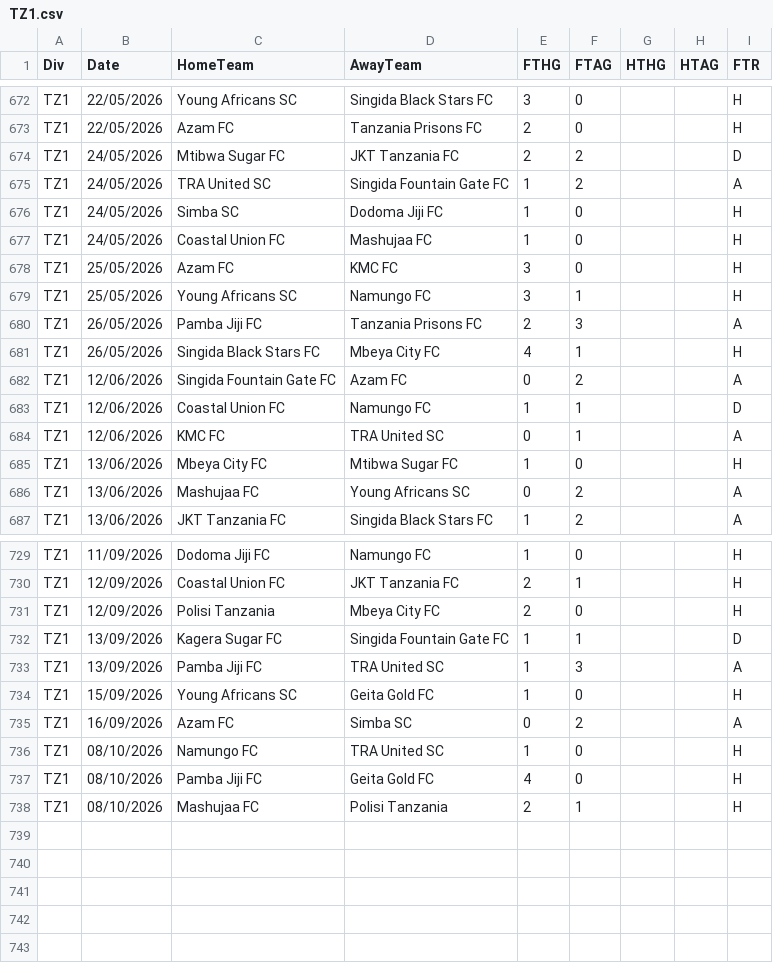
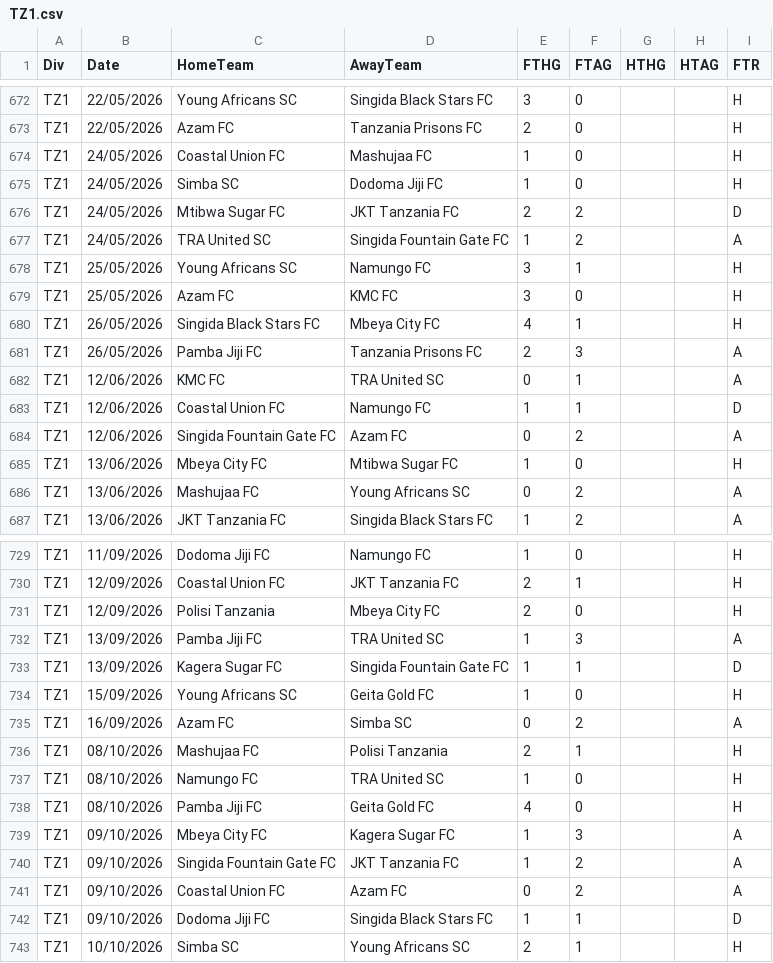
Before and after one commit to Mapesa14/predictor, a CSV file: data/leagues/TZ1.csv, drawn as a sheet; only a part is shown, gaps mark what is left out; the diff covers the shown part only.

```diff
--- a/data/leagues/TZ1.csv
+++ b/data/leagues/TZ1.csv
@@ -673,13 +673,13 @@ TZ1,22/05/2026,Young Africans SC,Singida Black Stars FC,3,0,,,H
 TZ1,22/05/2026,Azam FC,Tanzania Prisons FC,2,0,,,H
+TZ1,24/05/2026,Coastal Union FC,Mashujaa FC,1,0,,,H
+TZ1,24/05/2026,Simba SC,Dodoma Jiji FC,1,0,,,H
 TZ1,24/05/2026,Mtibwa Sugar FC,JKT Tanzania FC,2,2,,,D
 TZ1,24/05/2026,TRA United SC,Singida Fountain Gate FC,1,2,,,A
-TZ1,24/05/2026,Simba SC,Dodoma Jiji FC,1,0,,,H
-TZ1,24/05/2026,Coastal Union FC,Mashujaa FC,1,0,,,H
+TZ1,25/05/2026,Young Africans SC,Namungo FC,3,1,,,H
 TZ1,25/05/2026,Azam FC,KMC FC,3,0,,,H
-TZ1,25/05/2026,Young Africans SC,Namungo FC,3,1,,,H
+TZ1,26/05/2026,Singida Black Stars FC,Mbeya City FC,4,1,,,H
 TZ1,26/05/2026,Pamba Jiji FC,Tanzania Prisons FC,2,3,,,A
-TZ1,26/05/2026,Singida Black Stars FC,Mbeya City FC,4,1,,,H
+TZ1,12/06/2026,KMC FC,TRA United SC,0,1,,,A
+TZ1,12/06/2026,Coastal Union FC,Namungo FC,1,1,,,D
 TZ1,12/06/2026,Singida Fountain Gate FC,Azam FC,0,2,,,A
-TZ1,12/06/2026,Coastal Union FC,Namungo FC,1,1,,,D
-TZ1,12/06/2026,KMC FC,TRA United SC,0,1,,,A
 TZ1,13/06/2026,Mbeya City FC,Mtibwa Sugar FC,1,0,,,H
@@ -731,8 +731,13 @@ TZ1,12/09/2026,Coastal Union FC,JKT Tanzania FC,2,1,,,H
 TZ1,12/09/2026,Polisi Tanzania,Mbeya City FC,2,0,,,H
+TZ1,13/09/2026,Pamba Jiji FC,TRA United SC,1,3,,,A
 TZ1,13/09/2026,Kagera Sugar FC,Singida Fountain Gate FC,1,1,,,D
-TZ1,13/09/2026,Pamba Jiji FC,TRA United SC,1,3,,,A
 TZ1,15/09/2026,Young Africans SC,Geita Gold FC,1,0,,,H
 TZ1,16/09/2026,Azam FC,Simba SC,0,2,,,A
+TZ1,08/10/2026,Mashujaa FC,Polisi Tanzania,2,1,,,H
 TZ1,08/10/2026,Namungo FC,TRA United SC,1,0,,,H
 TZ1,08/10/2026,Pamba Jiji FC,Geita Gold FC,4,0,,,H
-TZ1,08/10/2026,Mashujaa FC,Polisi Tanzania,2,1,,,H
+TZ1,09/10/2026,Mbeya City FC,Kagera Sugar FC,1,3,,,A
+TZ1,09/10/2026,Singida Fountain Gate FC,JKT Tanzania FC,1,2,,,A
+TZ1,09/10/2026,Coastal Union FC,Azam FC,0,2,,,A
+TZ1,09/10/2026,Dodoma Jiji FC,Singida Black Stars FC,1,1,,,D
+TZ1,10/10/2026,Simba SC,Young Africans SC,2,1,,,H
```
Also changed, not shown: 108 moved rows elsewhere in this file, data/manual/TZ1.csv, 17 other files.
